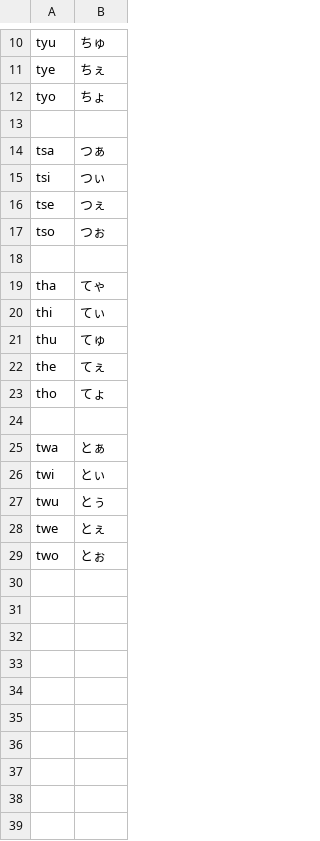
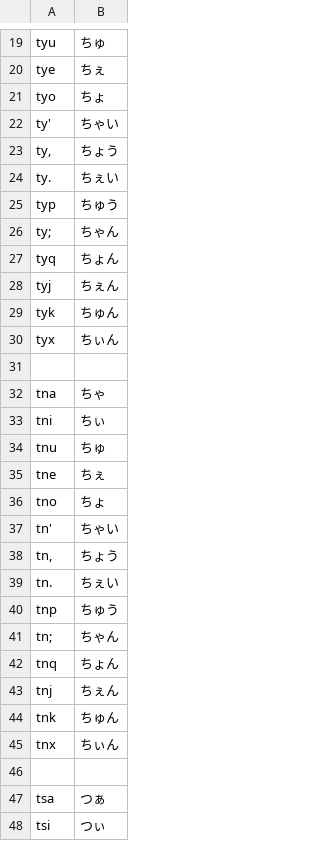
Before and after one commit to shinespark/dvorakjp-roman-table, a TSV file: data/roman_table/t.tsv, drawn as a sheet; only a part is shown, gaps mark what is left out; the shorter side is filled out with more unchanged rows; the diff covers the shown part only.

```diff
--- a/data/roman_table/t.tsv
+++ b/data/roman_table/t.tsv
@@ -12,2 +21,26 @@ tye	ちぇ
 tyo	ちょ
+ty'	ちゃい
+ty,	ちょう
+ty.	ちぇい
+typ	ちゅう
+ty;	ちゃん
+tyq	ちょん
+tyj	ちぇん
+tyk	ちゅん
+tyx	ちぃん
+
+tna	ちゃ
+tni	ちぃ
+tnu	ちゅ
+tne	ちぇ
+tno	ちょ
+tn'	ちゃい
+tn,	ちょう
+tn.	ちぇい
+tnp	ちゅう
+tn;	ちゃん
+tnq	ちょん
+tnj	ちぇん
+tnk	ちゅん
+tnx	ちぃん
 
```
Also changed, not shown: 36 added rows elsewhere in this file, data/roman_table/d.tsv, 19 other files.
